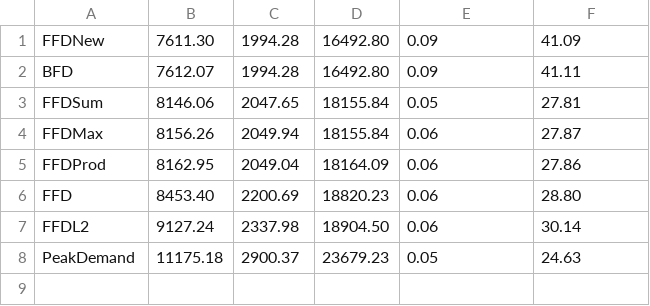
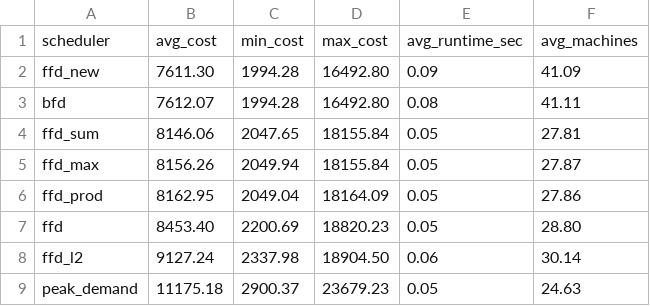
Before and after one commit to writemorecode/thesis, a CSV file: data/eval_summary_job_heavy.csv, drawn as a sheet.

```diff
--- a/data/eval_summary_job_heavy.csv
+++ b/data/eval_summary_job_heavy.csv
@@ -1,8 +1,9 @@
-FFDNew,7611.30,1994.28,16492.80,0.09,41.09
-BFD,7612.07,1994.28,16492.80,0.09,41.11
-FFDSum,8146.06,2047.65,18155.84,0.05,27.81
-FFDMax,8156.26,2049.94,18155.84,0.06,27.87
-FFDProd,8162.95,2049.04,18164.09,0.06,27.86
-FFD,8453.40,2200.69,18820.23,0.06,28.80
-FFDL2,9127.24,2337.98,18904.50,0.06,30.14
-PeakDemand,11175.18,2900.37,23679.23,0.05,24.63
+scheduler,avg_cost,min_cost,max_cost,avg_runtime_sec,avg_machines
+ffd_new,7611.30,1994.28,16492.80,0.09,41.09
+bfd,7612.07,1994.28,16492.80,0.08,41.11
+ffd_sum,8146.06,2047.65,18155.84,0.05,27.81
+ffd_max,8156.26,2049.94,18155.84,0.05,27.87
+ffd_prod,8162.95,2049.04,18164.09,0.05,27.86
+ffd,8453.40,2200.69,18820.23,0.05,28.80
+ffd_l2,9127.24,2337.98,18904.50,0.06,30.14
+peak_demand,11175.18,2900.37,23679.23,0.05,24.63
```
Also changed, not shown: data/eval_log_ratio_ttest_balanced.csv, data/eval_log_ratio_ttest_job_heavy.csv, 9 other files.
